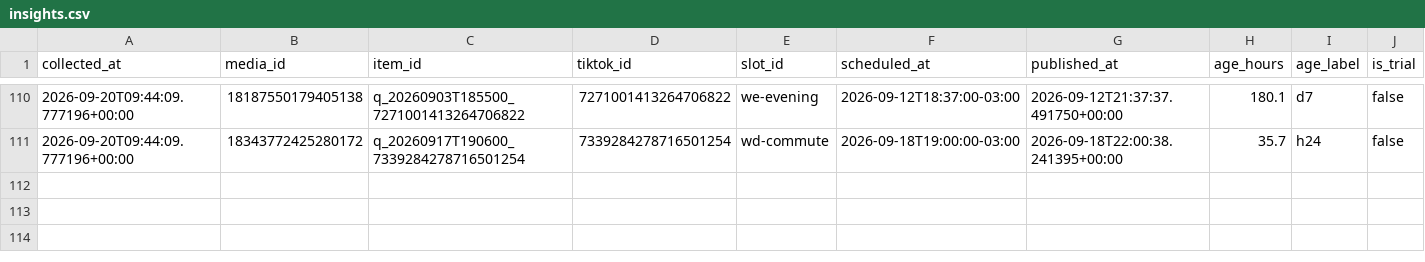
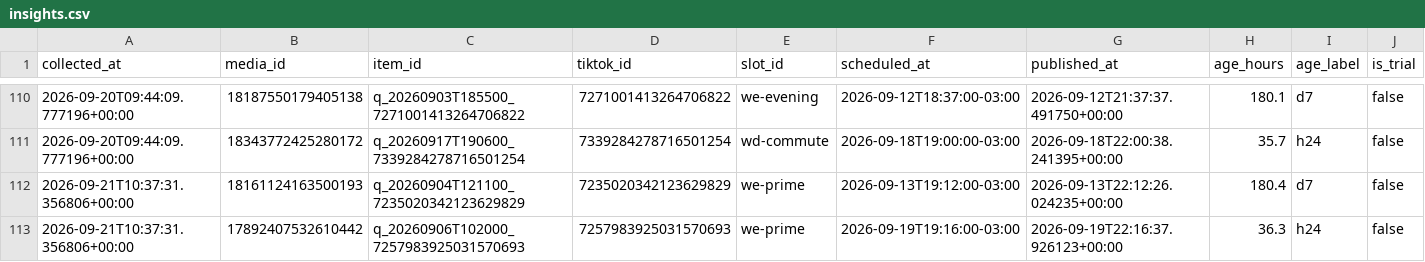
Before and after one commit to lafferreira91/tiktok_insta_lukasmax, a CSV file: data/insights.csv, drawn as a sheet; only a part is shown, gaps mark what is left out; rows hold the shown columns only; the diff names each change by its address in the sheet, - before the commit and + after, or states it on an @@ line.

Commit message:
Metricas coletadas no run 35589722357

```diff
--- a/data/insights.csv
+++ b/data/insights.csv
+row 112: 2026-09-21T10:37:31.356806+00:00 | 18161124163500193 | q_20260904T121100_7235020342123629829 | 7235020342123629829 | we-prime | 2026-09-13T19:12:00-03:00 | 2026-09-13T22:12:26.024235+00:00 | 180.4 | d7 | false
+row 113: 2026-09-21T10:37:31.356806+00:00 | 17892407532610442 | q_20260906T102000_7257983925031570693 | 7257983925031570693 | we-prime | 2026-09-19T19:16:00-03:00 | 2026-09-19T22:16:37.926123+00:00 | 36.3 | h24 | false
```
